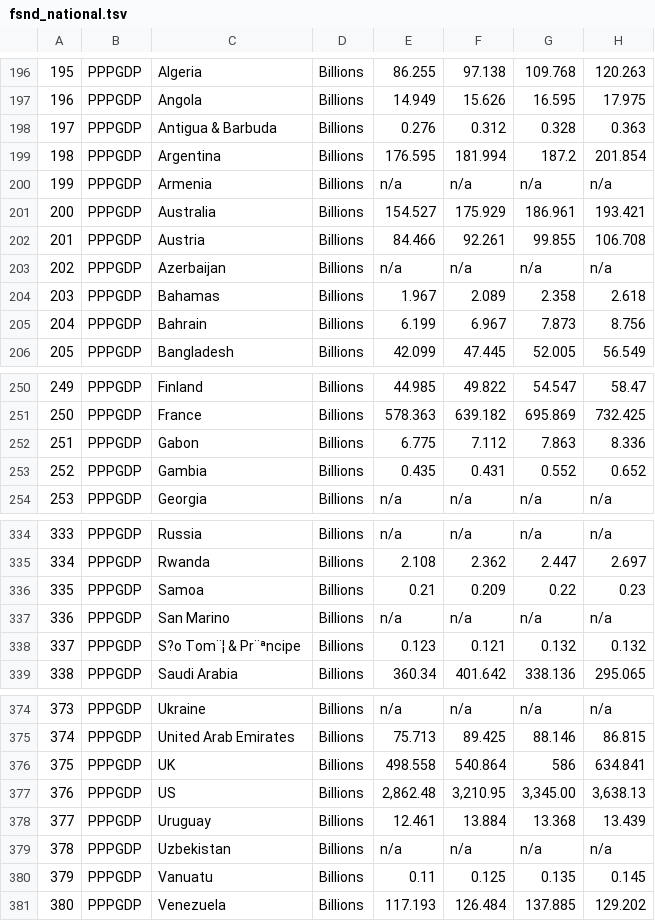
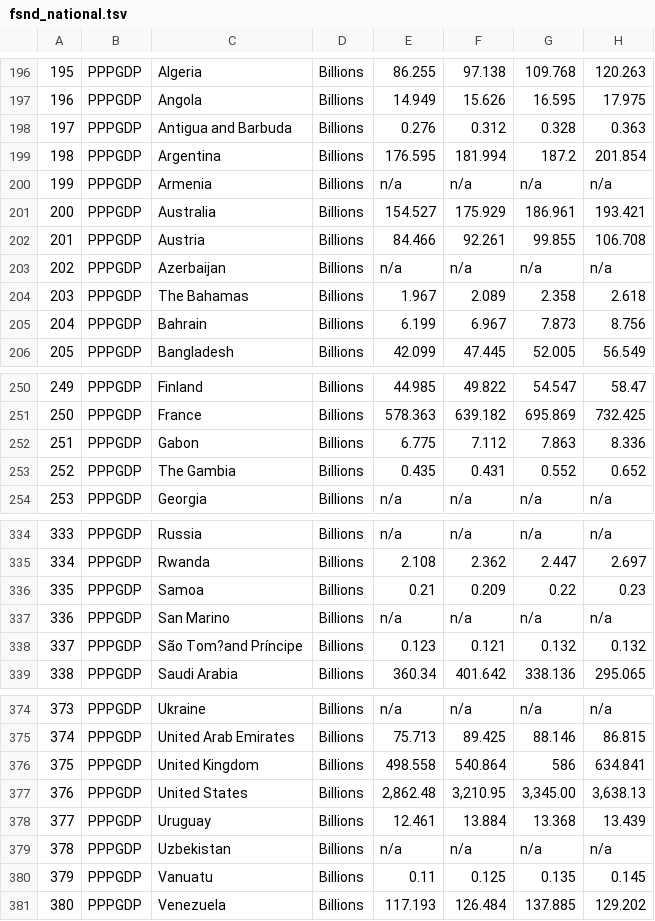
Before and after one commit to YouYou-Chen/nfu_newmedia_python, a TSV file: pick_a_zb_national/data/fsnd_national.tsv, drawn as a sheet; only a part is shown, gaps mark what is left out; the diff covers the shown part only; the diff names each change by its address in the sheet, - before the commit and + after, or states it on an @@ line.

```diff
--- a/pick_a_zb_national/data/fsnd_national.tsv
+++ b/pick_a_zb_national/data/fsnd_national.tsv
-C198: Antigua & Barbuda
+C198: Antigua and Barbuda
-C204: Bahamas
+C204: The Bahamas
-C253: Gambia
+C253: The Gambia
-C338: S?o Tom¨¦ & Pr¨ªncipe
+C338: São Tom?and Príncipe
-C376: UK
+C376: United Kingdom
-C377: US
+C377: United States
```
Also changed, not shown: 34 edited cells elsewhere in this file.
